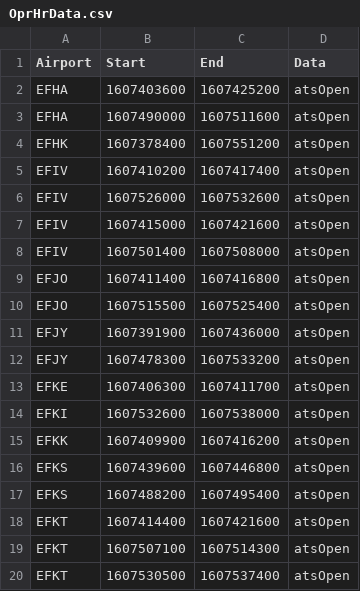
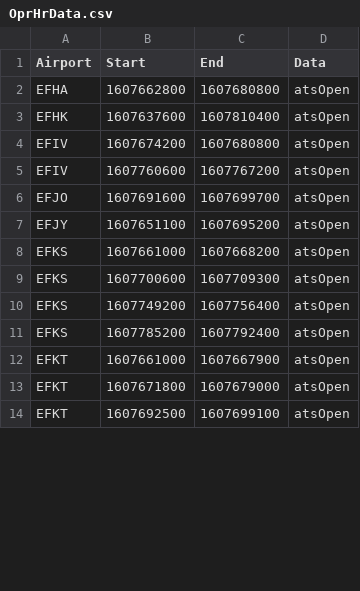
Before and after one commit to markus-karki/Minimiharveli, a CSV file: data/OprHrData.csv, drawn as a sheet; only a part is shown; the diff covers the shown part only.

```diff
--- a/data/OprHrData.csv
+++ b/data/OprHrData.csv
@@ -1,20 +1,14 @@
 Airport,Start,End,Data
-EFHA,1607403600,1607425200,atsOpen
-EFHA,1607490000,1607511600,atsOpen
-EFHK,1607378400,1607551200,atsOpen
-EFIV,1607410200,1607417400,atsOpen
-EFIV,1607526000,1607532600,atsOpen
-EFIV,1607415000,1607421600,atsOpen
-EFIV,1607501400,1607508000,atsOpen
-EFJO,1607411400,1607416800,atsOpen
-EFJO,1607515500,1607525400,atsOpen
-EFJY,1607391900,1607436000,atsOpen
-EFJY,1607478300,1607533200,atsOpen
-EFKE,1607406300,1607411700,atsOpen
-EFKI,1607532600,1607538000,atsOpen
-EFKK,1607409900,1607416200,atsOpen
-EFKS,1607439600,1607446800,atsOpen
-EFKS,1607488200,1607495400,atsOpen
-EFKT,1607414400,1607421600,atsOpen
-EFKT,1607507100,1607514300,atsOpen
-EFKT,1607530500,1607537400,atsOpen
+EFHA,1607662800,1607680800,atsOpen
+EFHK,1607637600,1607810400,atsOpen
+EFIV,1607674200,1607680800,atsOpen
+EFIV,1607760600,1607767200,atsOpen
+EFJO,1607691600,1607699700,atsOpen
+EFJY,1607651100,1607695200,atsOpen
+EFKS,1607661000,1607668200,atsOpen
+EFKS,1607700600,1607709300,atsOpen
+EFKS,1607749200,1607756400,atsOpen
+EFKS,1607785200,1607792400,atsOpen
+EFKT,1607661000,1607667900,atsOpen
+EFKT,1607671800,1607679000,atsOpen
+EFKT,1607692500,1607699100,atsOpen
```
Also changed, not shown: 2 added rows, 9 removed rows and 80 edited cells elsewhere in this file, data/CivilTwilightData.csv, data/MetarData.csv, 5 other files.
